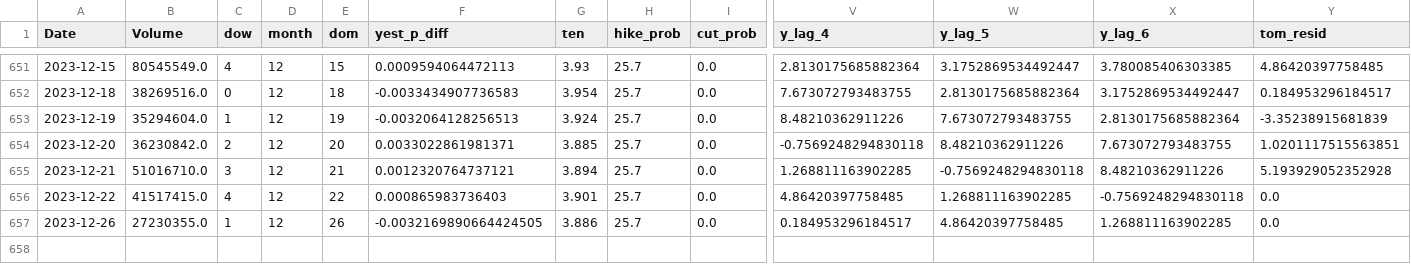
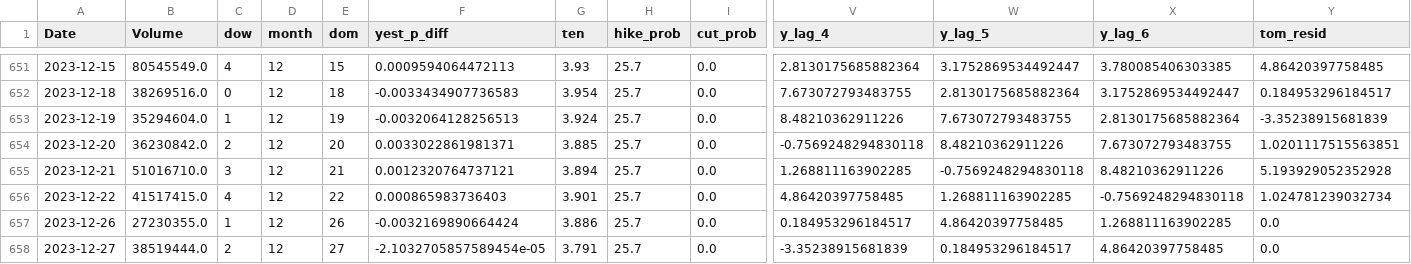
Before and after one commit to ksivitz/algo_info, a CSV file: new_data.csv, drawn as a sheet; only a part is shown, gaps mark what is left out; rows hold the shown columns only; the diff names each change by its address in the sheet, - before the commit and + after, or states it on an @@ line.

Commit message:
your_commit_message

```diff
--- a/new_data.csv
+++ b/new_data.csv
-Y656 (tom_resid): 0.0
+Y656 (tom_resid): 1.024781239032734
-F657 (yest_p_diff): -0.0032169890664424505
+F657 (yest_p_diff): -0.0032169890664424
+row 658: 2023-12-27 | 38519444.0 | 2 | 12 | 27 | -2.1032705857589454e-05 | 3.791 | 25.7 | 0.0 | -3.35238915681839 | 0.184953296184517 | 4.86420397758485 | 0.0
```
